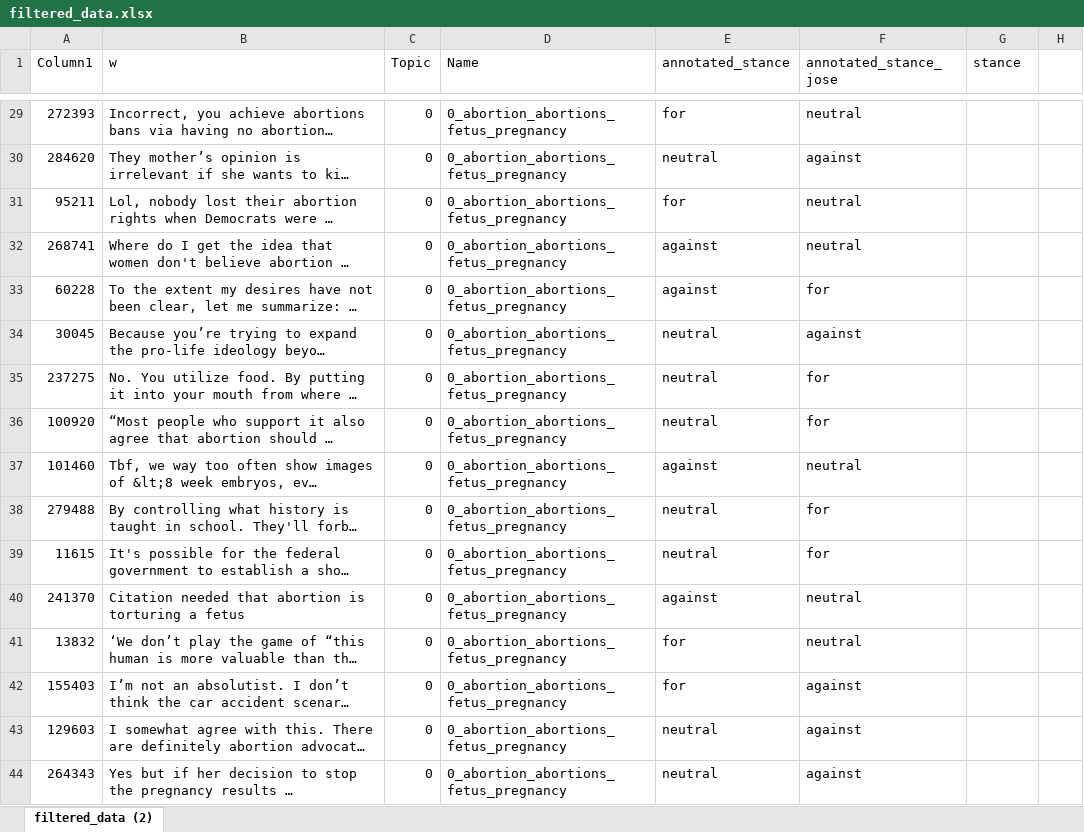
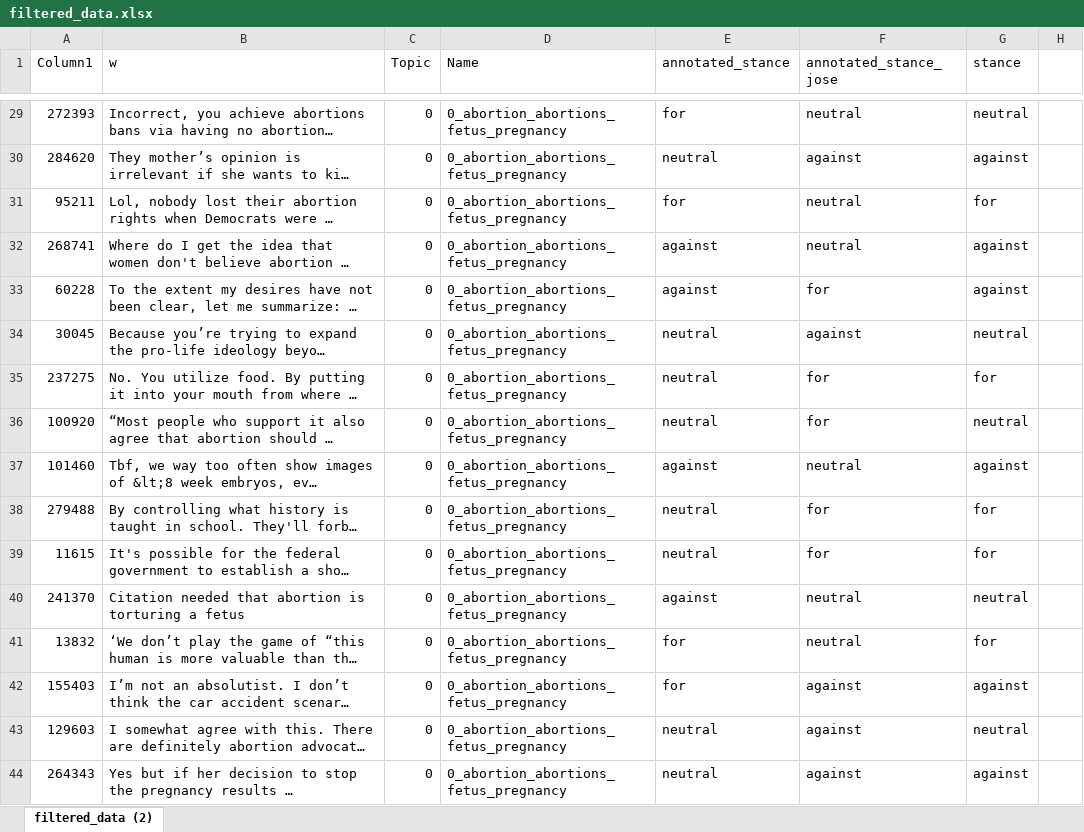
Before and after one commit to b0psheva27/BSc_project_polarization, an Excel workbook: filtered_data.xlsx, sheet filtered_data (2), drawn as a sheet; only a part is shown, gaps mark what is left out; long unchanged cells end in …; values as stored, in another font and other column widths than the file's, no borders; table styles not drawn; the diff covers the shown part only; the diff names each change by its address in the sheet, - before the commit and + after, or states it on an @@ line.

Commit message:
saving filtered data

```diff
--- a/filtered_data.xlsx (sheet filtered_data (2))
+++ b/filtered_data.xlsx (sheet filtered_data (2))
-G29 (stance): (empty)
+G29 (stance): neutral
-G30 (stance): (empty)
+G30 (stance): against
-G31 (stance): (empty)
+G31 (stance): for
-G32:G33 (stance): (empty)
+G32:G33 (stance): against
-G34 (stance): (empty)
+G34 (stance): neutral
-G35 (stance): (empty)
+G35 (stance): for
-G36 (stance): (empty)
+G36 (stance): neutral
-G37 (stance): (empty)
+G37 (stance): against
-G38:G39 (stance): (empty)
+G38:G39 (stance): for
-G40 (stance): (empty)
+G40 (stance): neutral
-G41 (stance): (empty)
+G41 (stance): for
-G42 (stance): (empty)
+G42 (stance): against
-G43 (stance): (empty)
+G43 (stance): neutral
-G44 (stance): (empty)
+G44 (stance): against
```
Also changed, not shown: 16 edited cells elsewhere in this sheet, 2 other files.
